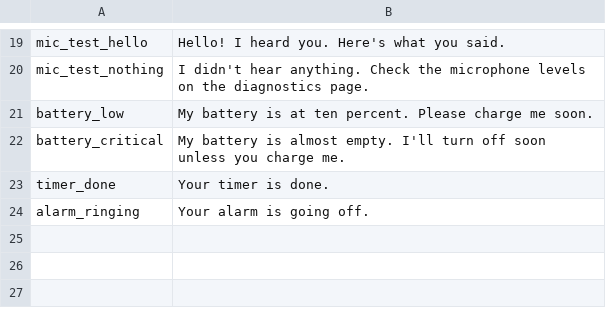
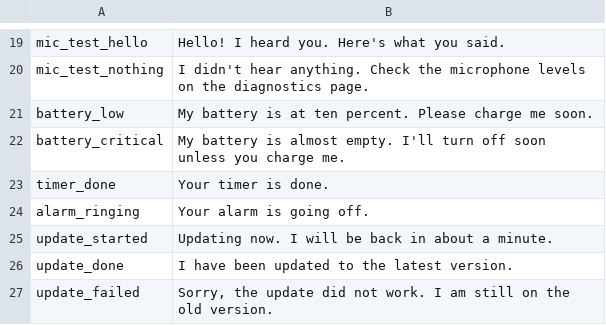
Before and after one commit to schwer/esp32-voice-assistant, a TSV file: tools/prompts.tsv, drawn as a sheet; only a part is shown, gaps mark what is left out; the diff names each change by its address in the sheet, - before the commit and + after, or states it on an @@ line.

```diff
--- a/tools/prompts.tsv
+++ b/tools/prompts.tsv
+row 25: update_started | Updating now. I will be back in about a minute.
+row 26: update_done | I have been updated to the latest version.
+row 27: update_failed | Sorry, the update did not work. I am still on the old version.
```
Also changed, not shown: 1 other file.
